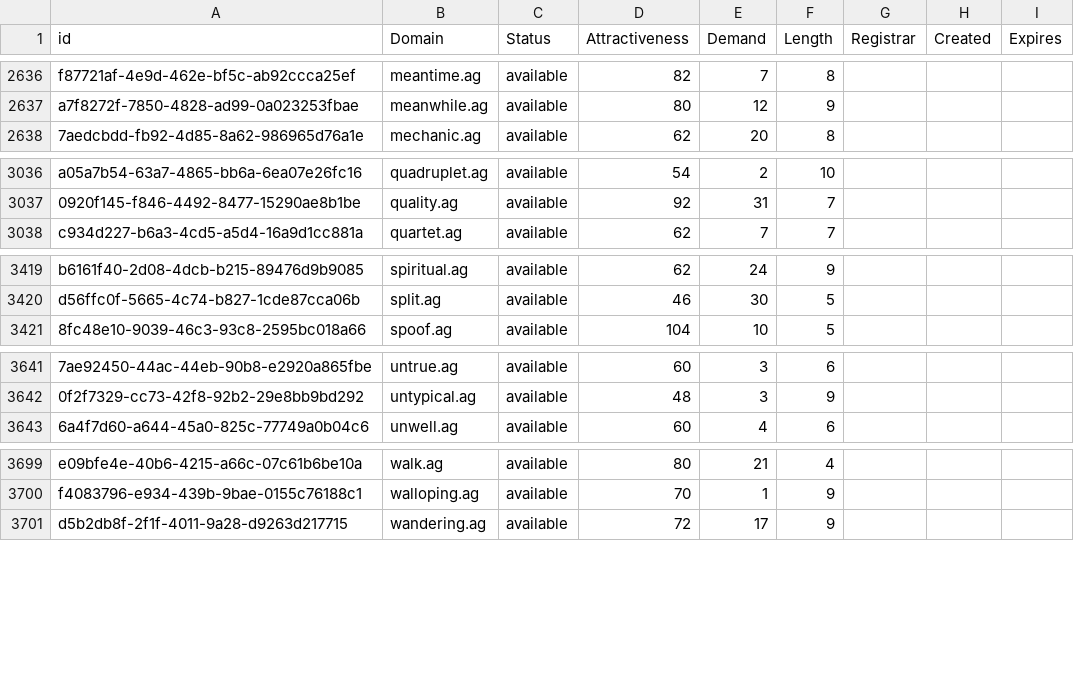
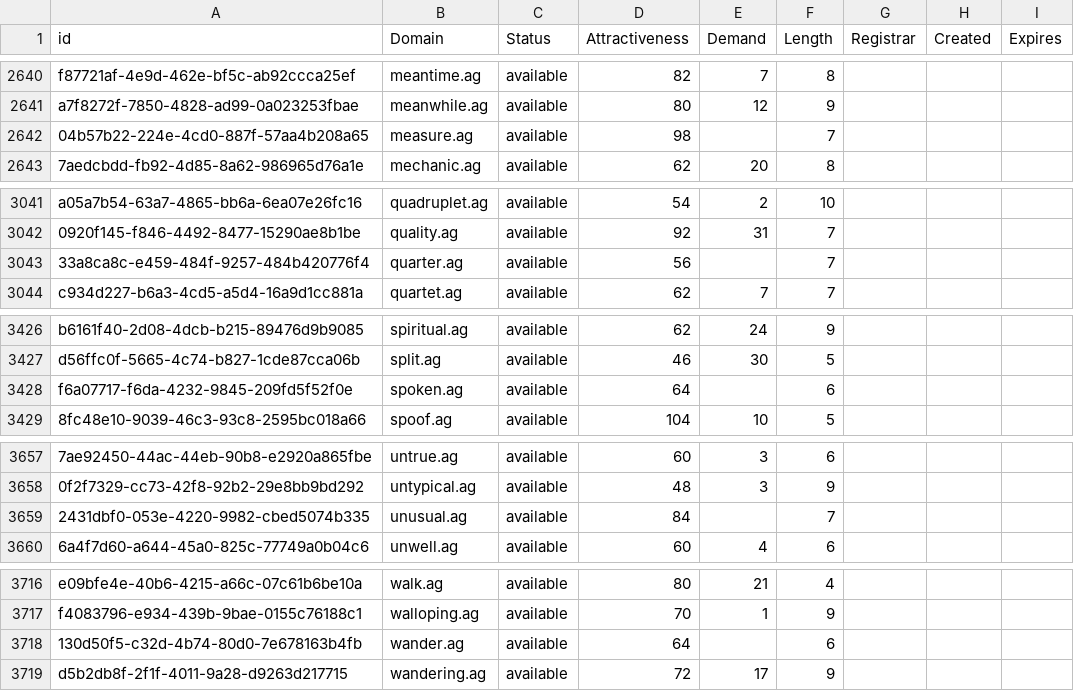
Before and after one commit to UniqueDomains/ag-oneword-domains, a CSV file: ag.csv, drawn as a sheet; only a part is shown, gaps mark what is left out; the diff covers the shown part only; the diff names each change by its address in the sheet, - before the commit and + after, or states it on an @@ line.

```diff
--- a/ag.csv
+++ b/ag.csv
+row 2642: 04b57b22-224e-4cd0-887f-57aa4b208a65 | measure.ag | available | 98 |  | 7
+row 3043: 33a8ca8c-e459-484f-9257-484b420776f4 | quarter.ag | available | 56 |  | 7
+row 3428: f6a07717-f6da-4232-9845-209fd5f52f0e | spoken.ag | available | 64 |  | 6
+row 3659: 2431dbf0-053e-4220-9982-cbed5074b335 | unusual.ag | available | 84 |  | 7
+row 3718: 130d50f5-c32d-4b74-80d0-7e678163b4fb | wander.ag | available | 64 |  | 6
```
Also changed, not shown: 13 added rows and 17 edited cells elsewhere in this file, 2 other files.
